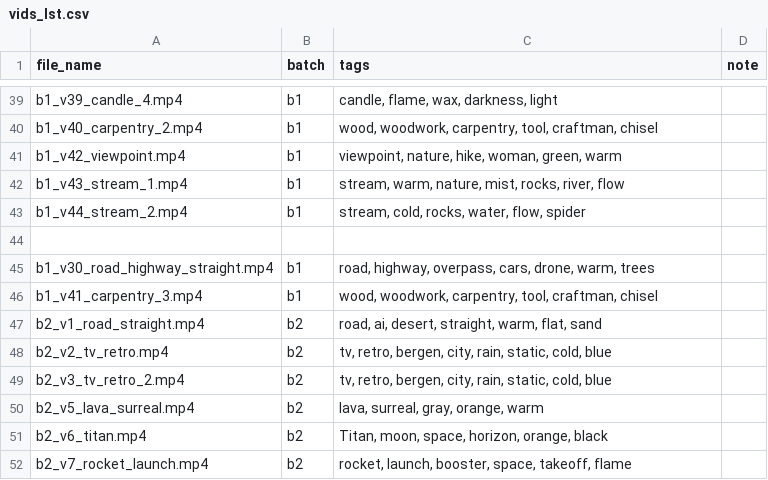
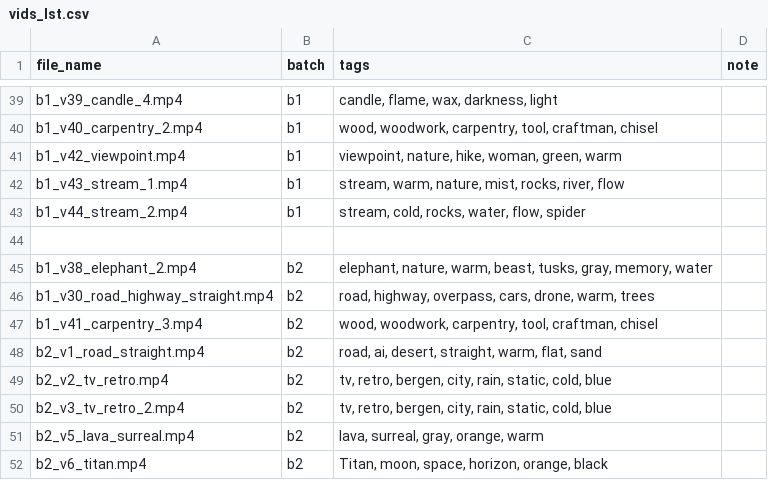
Before and after one commit to chlmchl/storyandcode, a CSV file: static/vids_lst.csv, drawn as a sheet; only a part is shown, gaps mark what is left out; the shorter side is filled out with more unchanged rows.

```diff
--- a/static/vids_lst.csv
+++ b/static/vids_lst.csv
@@ -44,4 +44,5 @@ b1_v44_stream_2.mp4,b1,"stream, cold, rocks, water, flow, spider",
 ,,,
-b1_v30_road_highway_straight.mp4,b1,"road, highway, overpass, cars, drone, warm, trees",
-b1_v41_carpentry_3.mp4,b1,"wood, woodwork, carpentry, tool, craftman, chisel",
+b1_v38_elephant_2.mp4,b2,"elephant, nature, warm, beast, tusks, gray, memory, water",
+b1_v30_road_highway_straight.mp4,b2,"road, highway, overpass, cars, drone, warm, trees",
+b1_v41_carpentry_3.mp4,b2,"wood, woodwork, carpentry, tool, craftman, chisel",
 b2_v1_road_straight.mp4,b2,"road, ai, desert, straight, warm, flat, sand",
```
Also changed, not shown: 3 other files.
